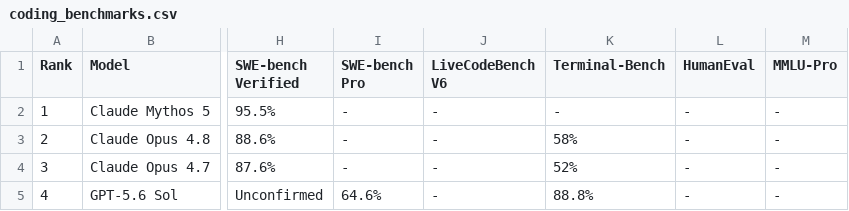
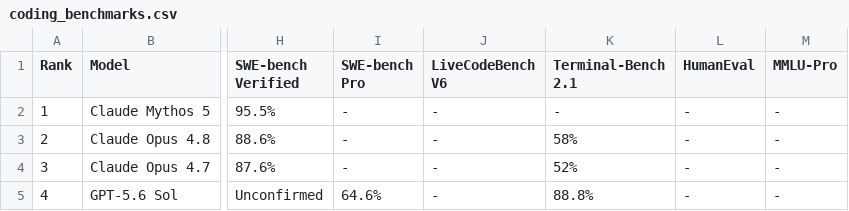
Before and after one commit to sachindeepcleaning-coder/ai-tracker, a CSV file: coding_benchmarks.csv, drawn as a sheet; only a part is shown, gaps mark what is left out; the diff names each change by its address in the sheet, - before the commit and + after, or states it on an @@ line.

Commit message:
feat(data): label Terminal-Bench column 2.1 in CSV source + gate

```diff
--- a/coding_benchmarks.csv
+++ b/coding_benchmarks.csv
-K1: Terminal-Bench
+K1: Terminal-Bench 2.1
```
Also changed, not shown: 3 other files.
